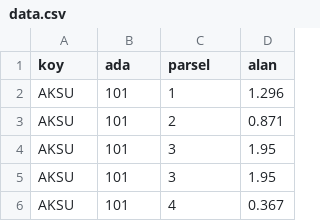
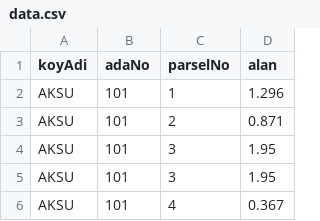
Before and after one commit to tomz0f/gaserver, a CSV file: data.csv, drawn as a sheet; only a part is shown.

```diff
--- a/data.csv
+++ b/data.csv
@@ -1,2 +1,2 @@
-koy,ada,parsel,alan
+koyAdi,adaNo,parselNo,alan
 AKSU,101,1,1.296
```
